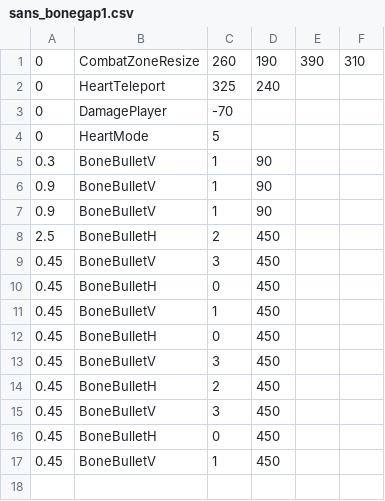
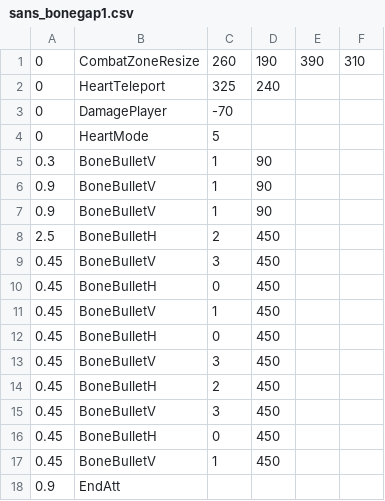
Before and after one commit to mario1D240/undyne-simulator, a CSV file: sans_bonegap1.csv, drawn as a sheet; the diff names each change by its address in the sheet, - before the commit and + after, or states it on an @@ line.

Commit message:
Update sans_bonegap1.csv

```diff
--- a/sans_bonegap1.csv
+++ b/sans_bonegap1.csv
+row 18: 0.9 | EndAtt
```
